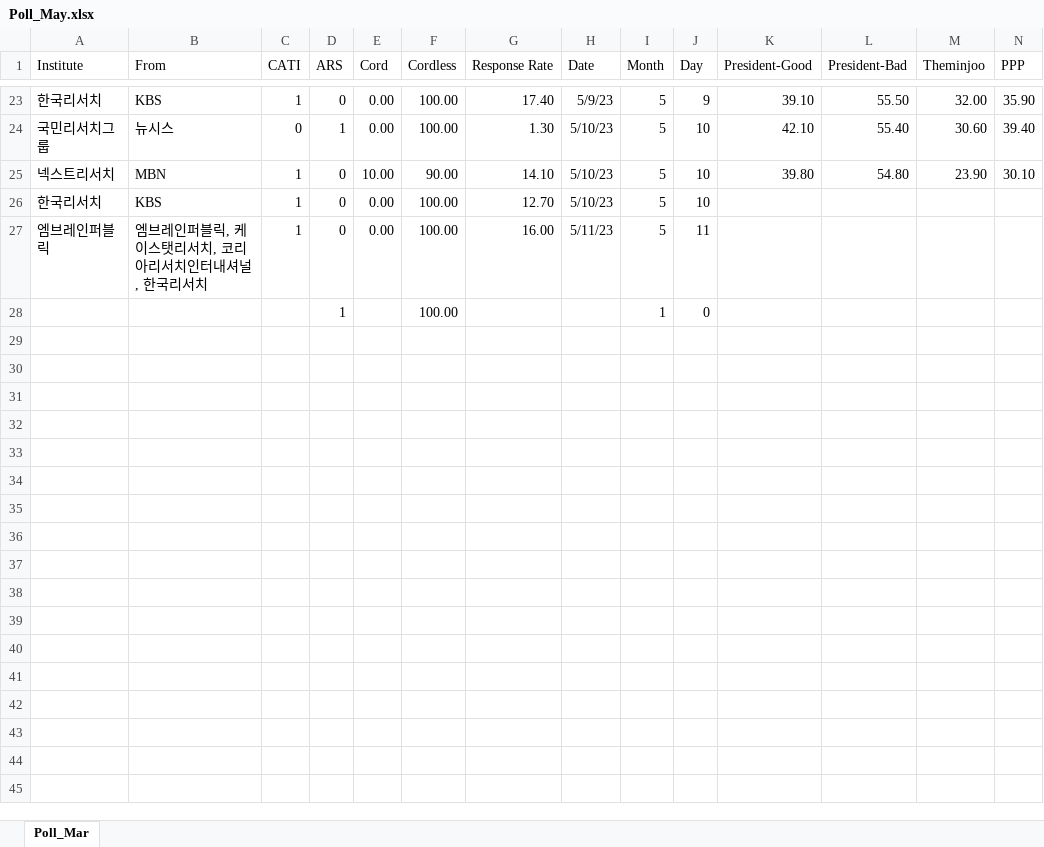
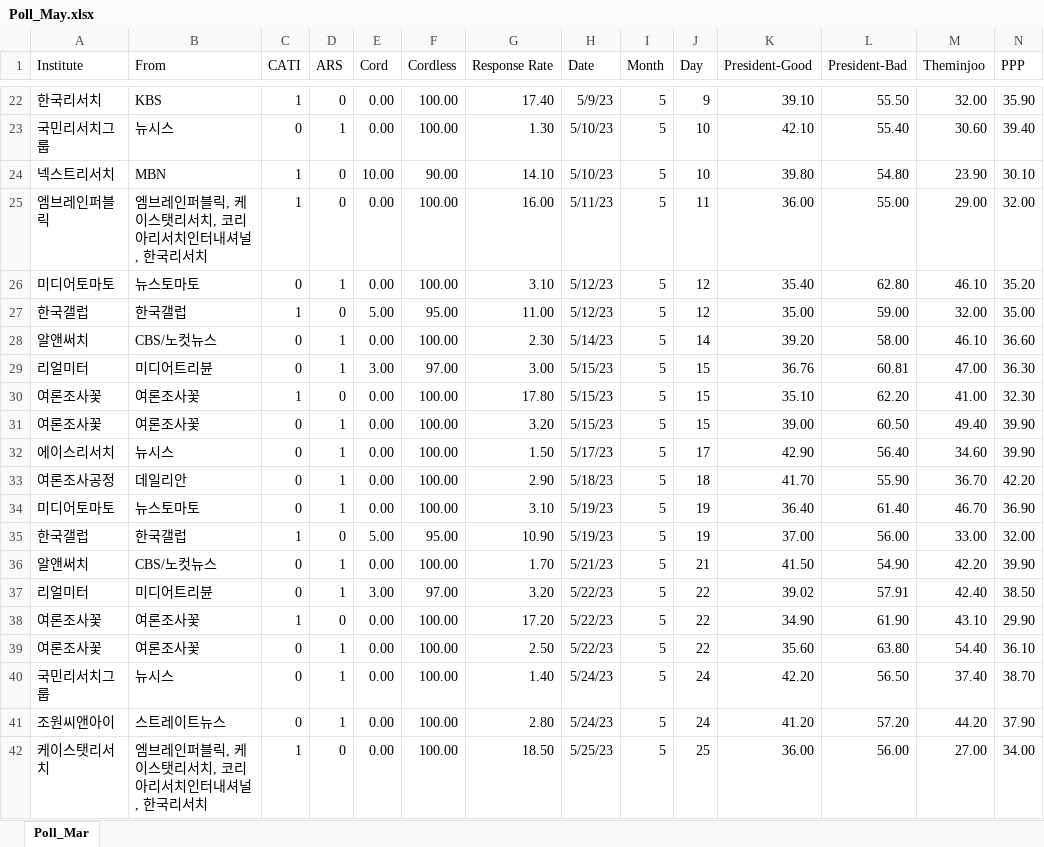
Before and after one commit to nh2991/My-Works, an Excel workbook: R-Image/poll/Poll_May.xlsx, sheet Poll_Mar, drawn as a sheet; only a part is shown, gaps mark what is left out; values as stored, in another font and other column widths than the file's, no borders; removed rows and columns are numbered as before the commit, all else as after; the diff covers the shown part only; the diff names each change by its address in the sheet, - before the commit and + after, or states it on an @@ line.

```diff
--- a/R-Image/poll/Poll_May.xlsx (sheet Poll_Mar)
+++ b/R-Image/poll/Poll_May.xlsx (sheet Poll_Mar)
-row 26: 한국리서치 | KBS | 1 | 0 | 0.00 | 100.00 | 12.70 | 5/10/23 | 5 | 10
-K25 (President-Good): (empty)
+K25 (President-Good): 36.00
-L25 (President-Bad): (empty)
+L25 (President-Bad): 55.00
-M25 (Theminjoo): (empty)
+M25 (Theminjoo): 29.00
-N25 (PPP): (empty)
+N25 (PPP): 32.00
-row 28:  |  |  | 1 |  | 100.00 |  |  | 1 | 0
+row 26: 미디어토마토 | 뉴스토마토 | 0 | 1 | 0.00 | 100.00 | 3.10 | 5/12/23 | 5 | 12 | 35.40 | 62.80 | 46.10 | 35.20
+row 27: 한국갤럽 | 한국갤럽 | 1 | 0 | 5.00 | 95.00 | 11.00 | 5/12/23 | 5 | 12 | 35.00 | 59.00 | 32.00 | 35.00
+row 28: 알앤써치 | CBS/노컷뉴스 | 0 | 1 | 0.00 | 100.00 | 2.30 | 5/14/23 | 5 | 14 | 39.20 | 58.00 | 46.10 | 36.60
+row 29: 리얼미터 | 미디어트리뷴 | 0 | 1 | 3.00 | 97.00 | 3.00 | 5/15/23 | 5 | 15 | 36.76 | 60.81 | 47.00 | 36.30
+row 30: 여론조사꽃 | 여론조사꽃 | 1 | 0 | 0.00 | 100.00 | 17.80 | 5/15/23 | 5 | 15 | 35.10 | 62.20 | 41.00 | 32.30
+row 31: 여론조사꽃 | 여론조사꽃 | 0 | 1 | 0.00 | 100.00 | 3.20 | 5/15/23 | 5 | 15 | 39.00 | 60.50 | 49.40 | 39.90
+row 32: 에이스리서치 | 뉴시스 | 0 | 1 | 0.00 | 100.00 | 1.50 | 5/17/23 | 5 | 17 | 42.90 | 56.40 | 34.60 | 39.90
+row 33: 여론조사공정 | 데일리안 | 0 | 1 | 0.00 | 100.00 | 2.90 | 5/18/23 | 5 | 18 | 41.70 | 55.90 | 36.70 | 42.20
+row 34: 미디어토마토 | 뉴스토마토 | 0 | 1 | 0.00 | 100.00 | 3.10 | 5/19/23 | 5 | 19 | 36.40 | 61.40 | 46.70 | 36.90
+row 35: 한국갤럽 | 한국갤럽 | 1 | 0 | 5.00 | 95.00 | 10.90 | 5/19/23 | 5 | 19 | 37.00 | 56.00 | 33.00 | 32.00
+row 36: 알앤써치 | CBS/노컷뉴스 | 0 | 1 | 0.00 | 100.00 | 1.70 | 5/21/23 | 5 | 21 | 41.50 | 54.90 | 42.20 | 39.90
+row 37: 리얼미터 | 미디어트리뷴 | 0 | 1 | 3.00 | 97.00 | 3.20 | 5/22/23 | 5 | 22 | 39.02 | 57.91 | 42.40 | 38.50
+row 38: 여론조사꽃 | 여론조사꽃 | 1 | 0 | 0.00 | 100.00 | 17.20 | 5/22/23 | 5 | 22 | 34.90 | 61.90 | 43.10 | 29.90
+row 39: 여론조사꽃 | 여론조사꽃 | 0 | 1 | 0.00 | 100.00 | 2.50 | 5/22/23 | 5 | 22 | 35.60 | 63.80 | 54.40 | 36.10
+row 40: 국민리서치그룹 | 뉴시스 | 0 | 1 | 0.00 | 100.00 | 1.40 | 5/24/23 | 5 | 24 | 42.20 | 56.50 | 37.40 | 38.70
+row 41: 조원씨앤아이 | 스트레이트뉴스 | 0 | 1 | 0.00 | 100.00 | 2.80 | 5/24/23 | 5 | 24 | 41.20 | 57.20 | 44.20 | 37.90
+row 42: 케이스탯리서치 | 엠브레인퍼블릭, 케이스탯리서치, 코리아리서치인터내셔널, 한국리서치 | 1 | 0 | 0.00 | 100.00 | 18.50 | 5/25/23 | 5 | 25 | 36.00 | 56.00 | 27.00 | 34.00
```
Also changed, not shown: 7 added rows, 1 removed row and 4 edited cells elsewhere in this sheet, formulas that keep their value, 6 other files.
